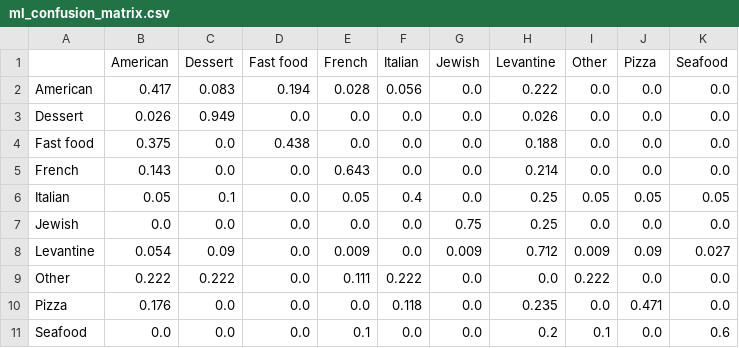
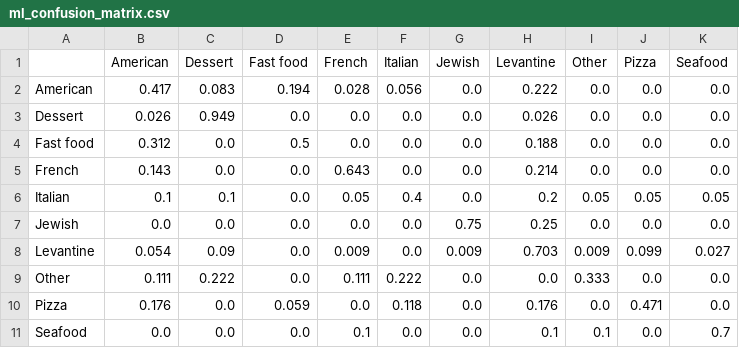
Before and after one commit to rawanb8/dining-analysis, a CSV file: machine_learning/ml_confusion_matrix.csv, drawn as a sheet.

```diff
--- a/machine_learning/ml_confusion_matrix.csv
+++ b/machine_learning/ml_confusion_matrix.csv
@@ -3,9 +3,9 @@ American,0.417,0.083,0.194,0.028,0.056,0.0,0.222,0.0,0.0,0.0
 Dessert,0.026,0.949,0.0,0.0,0.0,0.0,0.026,0.0,0.0,0.0
-Fast food,0.375,0.0,0.438,0.0,0.0,0.0,0.188,0.0,0.0,0.0
+Fast food,0.312,0.0,0.5,0.0,0.0,0.0,0.188,0.0,0.0,0.0
 French,0.143,0.0,0.0,0.643,0.0,0.0,0.214,0.0,0.0,0.0
-Italian,0.05,0.1,0.0,0.05,0.4,0.0,0.25,0.05,0.05,0.05
+Italian,0.1,0.1,0.0,0.05,0.4,0.0,0.2,0.05,0.05,0.05
 Jewish,0.0,0.0,0.0,0.0,0.0,0.75,0.25,0.0,0.0,0.0
-Levantine,0.054,0.09,0.0,0.009,0.0,0.009,0.712,0.009,0.09,0.027
-Other,0.222,0.222,0.0,0.111,0.222,0.0,0.0,0.222,0.0,0.0
-Pizza,0.176,0.0,0.0,0.0,0.118,0.0,0.235,0.0,0.471,0.0
-Seafood,0.0,0.0,0.0,0.1,0.0,0.0,0.2,0.1,0.0,0.6
+Levantine,0.054,0.09,0.0,0.009,0.0,0.009,0.703,0.009,0.099,0.027
+Other,0.111,0.222,0.0,0.111,0.222,0.0,0.0,0.333,0.0,0.0
+Pizza,0.176,0.0,0.059,0.0,0.118,0.0,0.176,0.0,0.471,0.0
+Seafood,0.0,0.0,0.0,0.1,0.0,0.0,0.1,0.1,0.0,0.7
```
Also changed, not shown: cleaned/Tripadvisor_restaurants_clean.csv, machine_learning/ml_cv_fold_scores.csv, 20 other files.
